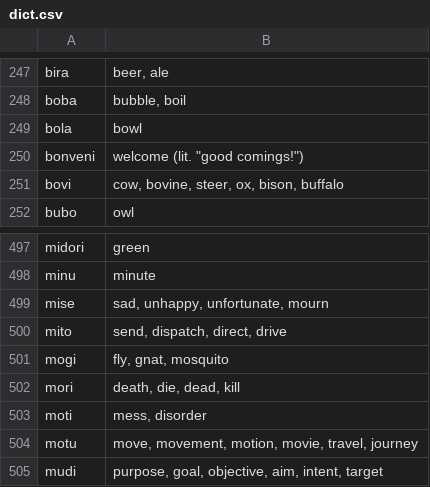
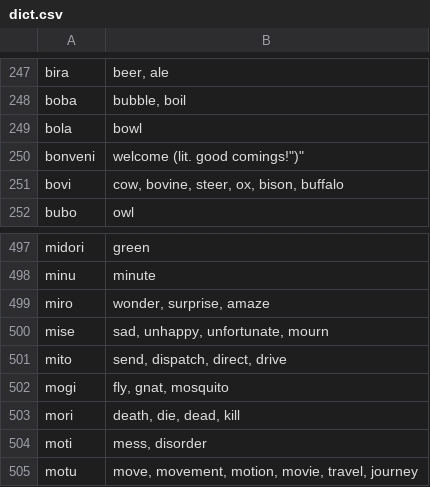
Before and after one commit to gurujation/ijunta, a CSV file: docs/dict/dict.csv, drawn as a sheet; only a part is shown, gaps mark what is left out; the shorter side is filled out with more unchanged rows; the diff names each change by its address in the sheet, - before the commit and + after, or states it on an @@ line.

Commit message:
Add files via upload
New word: 'miro', wonder, surprise

```diff
--- a/docs/dict/dict.csv
+++ b/docs/dict/dict.csv
-B250: welcome (lit. "good comings!")
+B250: welcome (lit. good comings!")"
+row 499: miro | wonder, surprise, amaze
```
